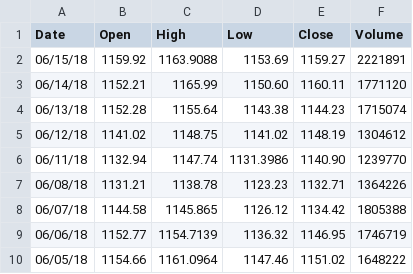
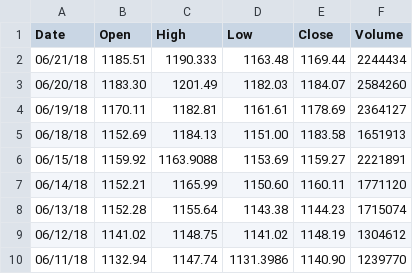
Before and after one commit to pinebud77/myetrade_django, a CSV file: python_simtrade/market_history/GOOGL.csv, drawn as a sheet; only a part is shown; the shorter side is filled out with more unchanged rows; the diff names each change by its address in the sheet, - before the commit and + after, or states it on an @@ line.

```diff
--- a/python_simtrade/market_history/GOOGL.csv
+++ b/python_simtrade/market_history/GOOGL.csv
+row 2: 06/21/18 | 1185.51 | 1190.333 | 1163.48 | 1169.44 | 2244434
+row 3: 06/20/18 | 1183.30 | 1201.49 | 1182.03 | 1184.07 | 2584260
+row 4: 06/19/18 | 1170.11 | 1182.81 | 1161.61 | 1178.69 | 2364127
+row 5: 06/18/18 | 1152.69 | 1184.13 | 1151.00 | 1183.58 | 1651913
```
Also changed, not shown: python_simtrade/market_history/AAPL.csv, python_simtrade/market_history/AMZN.csv, 5 other files.
